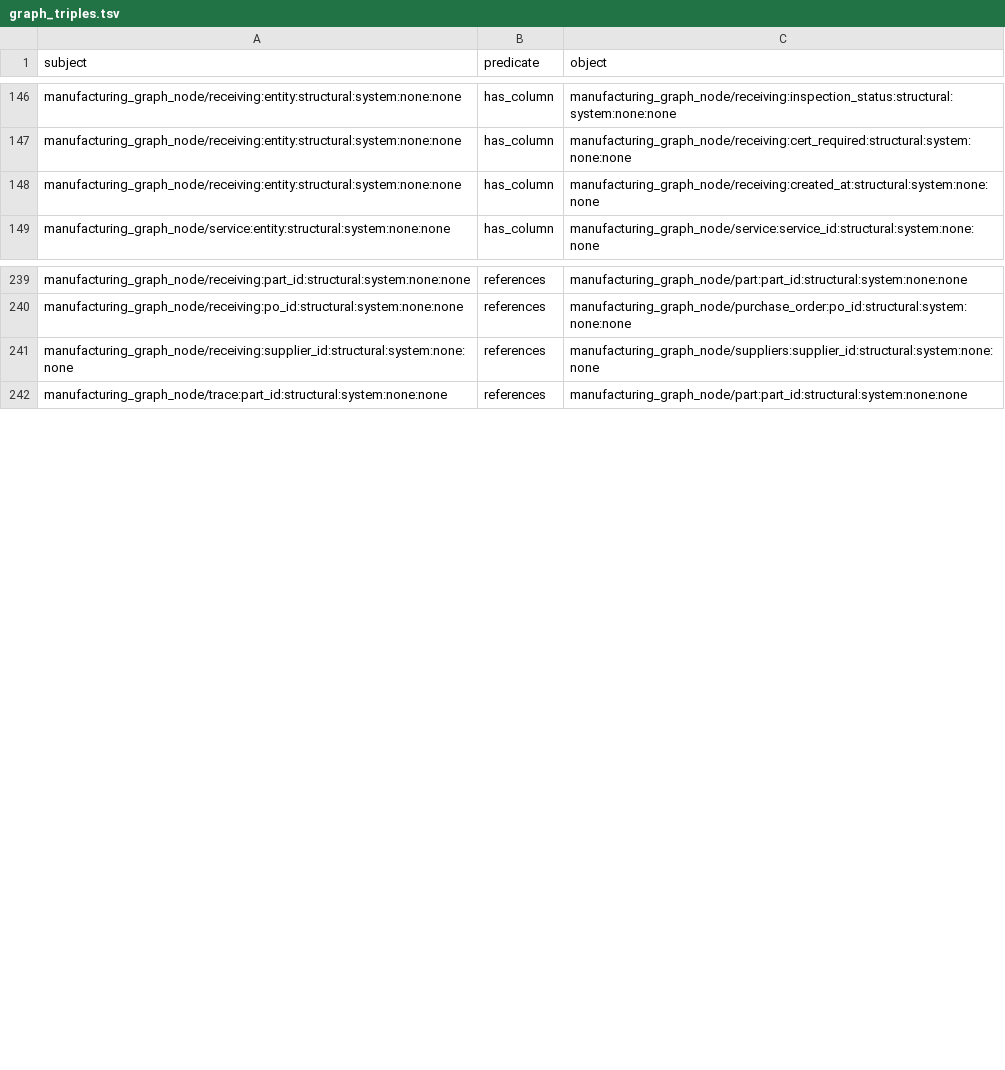
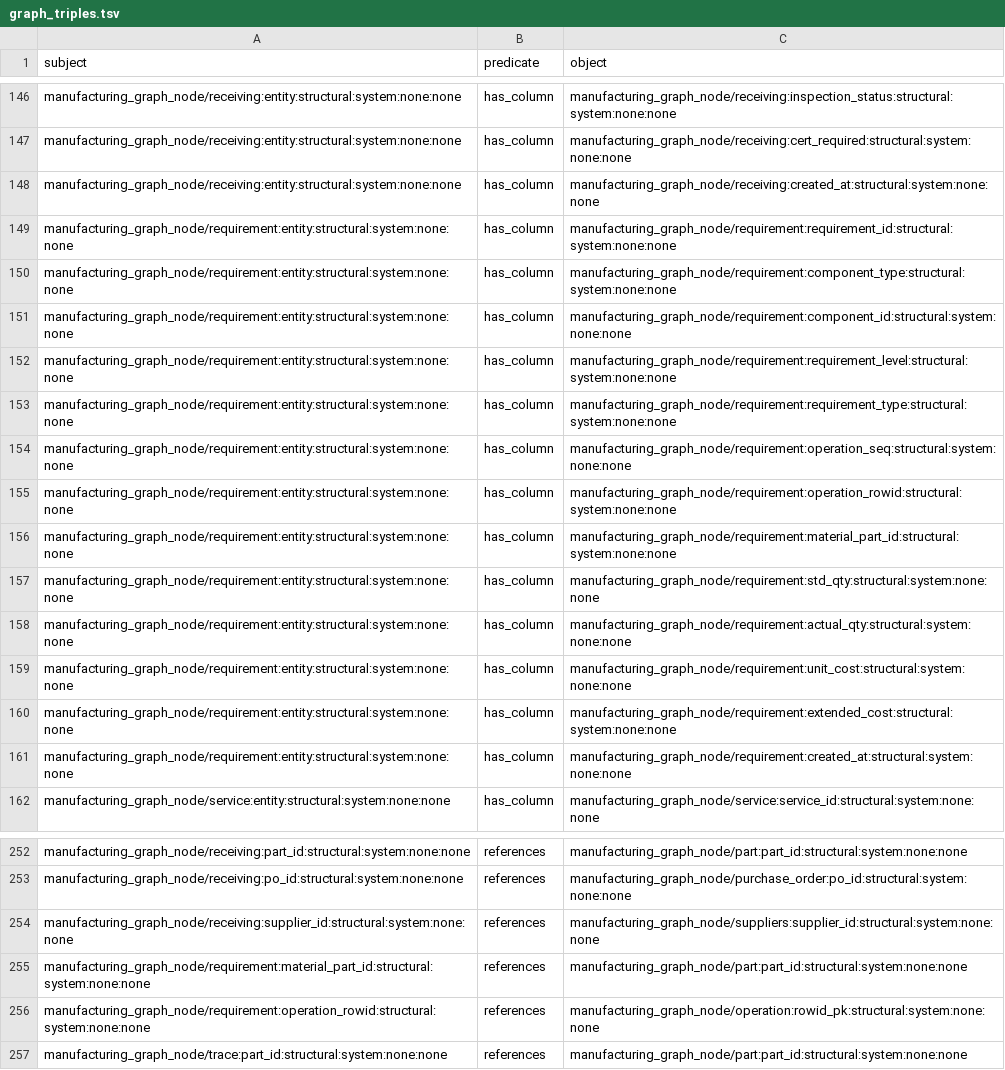
Before and after one commit to wmthompson1/product-ontime-analysis, a TSV file: replit_integrations/graph_triples.tsv, drawn as a sheet; only a part is shown, gaps mark what is left out; the diff names each change by its address in the sheet, - before the commit and + after, or states it on an @@ line.

```diff
--- a/replit_integrations/graph_triples.tsv
+++ b/replit_integrations/graph_triples.tsv
+row 149: manufacturing_graph_node/requirement:entity:structural:system:none:none | has_column | manufacturing_graph_node/requirement:requirement_id:structural:system:none:none
+row 150: manufacturing_graph_node/requirement:entity:structural:system:none:none | has_column | manufacturing_graph_node/requirement:component_type:structural:system:none:none
+row 151: manufacturing_graph_node/requirement:entity:structural:system:none:none | has_column | manufacturing_graph_node/requirement:component_id:structural:system:none:none
+row 152: manufacturing_graph_node/requirement:entity:structural:system:none:none | has_column | manufacturing_graph_node/requirement:requirement_level:structural:system:none:none
+row 153: manufacturing_graph_node/requirement:entity:structural:system:none:none | has_column | manufacturing_graph_node/requirement:requirement_type:structural:system:none:none
+row 154: manufacturing_graph_node/requirement:entity:structural:system:none:none | has_column | manufacturing_graph_node/requirement:operation_seq:structural:system:none:none
+row 155: manufacturing_graph_node/requirement:entity:structural:system:none:none | has_column | manufacturing_graph_node/requirement:operation_rowid:structural:system:none:none
+row 156: manufacturing_graph_node/requirement:entity:structural:system:none:none | has_column | manufacturing_graph_node/requirement:material_part_id:structural:system:none:none
+row 157: manufacturing_graph_node/requirement:entity:structural:system:none:none | has_column | manufacturing_graph_node/requirement:std_qty:structural:system:none:none
+row 158: manufacturing_graph_node/requirement:entity:structural:system:none:none | has_column | manufacturing_graph_node/requirement:actual_qty:structural:system:none:none
+row 159: manufacturing_graph_node/requirement:entity:structural:system:none:none | has_column | manufacturing_graph_node/requirement:unit_cost:structural:system:none:none
+row 160: manufacturing_graph_node/requirement:entity:structural:system:none:none | has_column | manufacturing_graph_node/requirement:extended_cost:structural:system:none:none
+row 161: manufacturing_graph_node/requirement:entity:structural:system:none:none | has_column | manufacturing_graph_node/requirement:created_at:structural:system:none:none
+row 255: manufacturing_graph_node/requirement:material_part_id:structural:system:none:none | references | manufacturing_graph_node/part:part_id:structural:system:none:none
+row 256: manufacturing_graph_node/requirement:operation_rowid:structural:system:none:none | references | manufacturing_graph_node/operation:rowid_pk:structural:system:none:none
```
Also changed, not shown: 4 other files.
